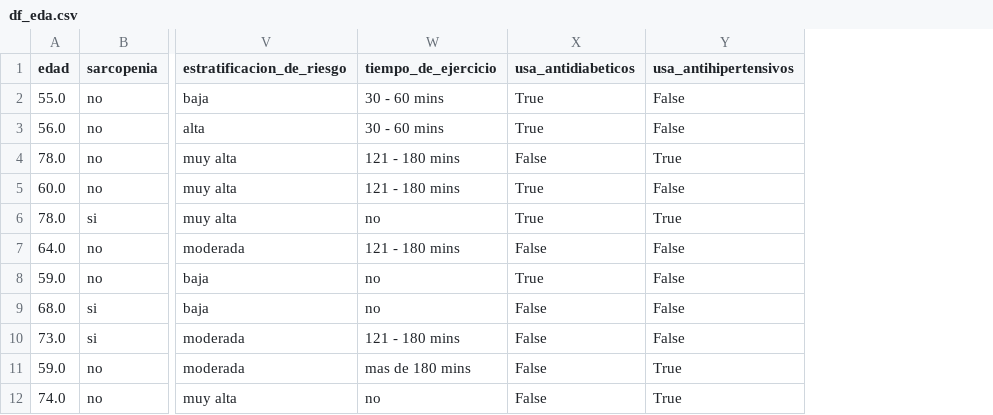
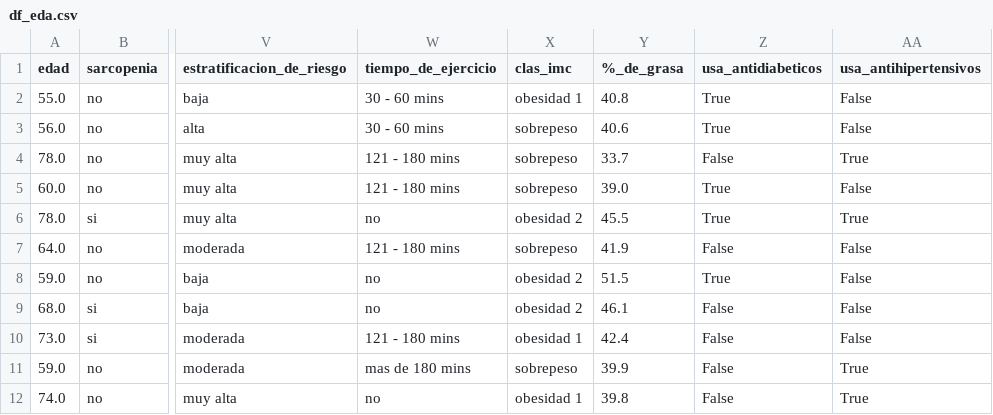
Before and after one commit to soychriscampos/analisis_osteosarcopenia, a CSV file: data/cleaned/df_eda.csv, drawn as a sheet; only a part is shown, gaps mark what is left out; the diff names each change by its address in the sheet, - before the commit and + after, or states it on an @@ line.

```diff
--- a/data/cleaned/df_eda.csv
+++ b/data/cleaned/df_eda.csv
+column X (clas_imc), rows 2-12: obesidad 1 | sobrepeso | sobrepeso | sobrepeso | obesidad 2 | sobrepeso | obesidad 2 | obesidad 2 | obesidad 1 | sobrepeso | obesidad 1
+column Y (%_de_grasa), rows 2-12: 40.8 | 40.6 | 33.7 | 39.0 | 45.5 | 41.9 | 51.5 | 46.1 | 42.4 | 39.9 | 39.8
```
Also changed, not shown: 6 other files.
